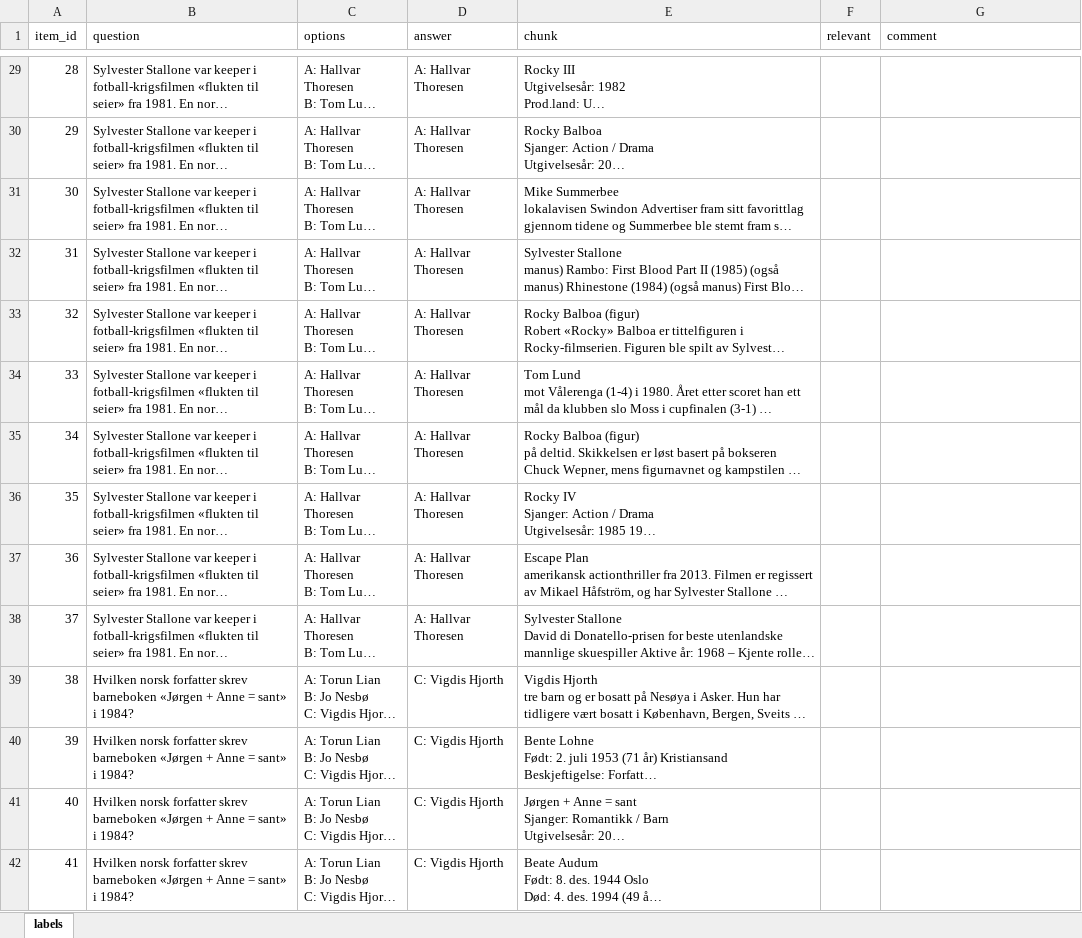
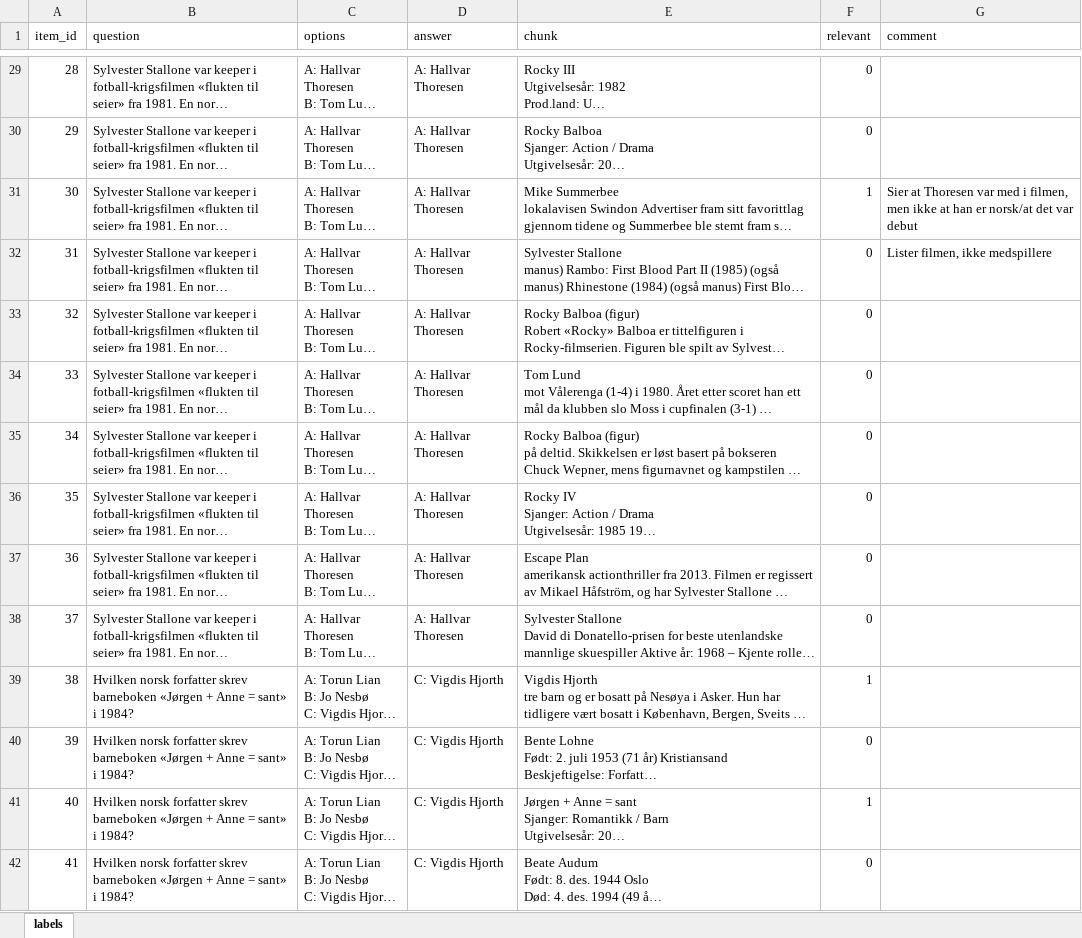
Before and after one commit to Morttra/BBAN4040-spraakteknologi, an Excel workbook: annotations/sheet_m.xlsx, sheet labels, drawn as a sheet; only a part is shown, gaps mark what is left out; long unchanged cells end in …; values as stored, in another font and other column widths than the file's, no borders; the diff covers the shown part only; the diff names each change by its address in the sheet, - before the commit and + after, or states it on an @@ line.

```diff
--- a/annotations/sheet_m.xlsx (sheet labels)
+++ b/annotations/sheet_m.xlsx (sheet labels)
-F29:F30 (relevant): (empty)
+F29:F30 (relevant): 0
-F31 (relevant): (empty)
+F31 (relevant): 1
-G31 (comment): (empty)
+G31 (comment): Sier at Thoresen var med i filmen, men ikke at han er norsk/at det var debut
-F32:F38 (relevant): (empty)
+F32:F38 (relevant): 0
-G32 (comment): (empty)
+G32 (comment): Lister filmen, ikke medspillere
-F39 (relevant): (empty)
+F39 (relevant): 1
-F40 (relevant): (empty)
+F40 (relevant): 0
-F41 (relevant): (empty)
+F41 (relevant): 1
-F42 (relevant): (empty)
+F42 (relevant): 0
```
Also changed, not shown: 497 edited cells elsewhere in this sheet, annotations/sheet_n.xlsx, 6 other files.
